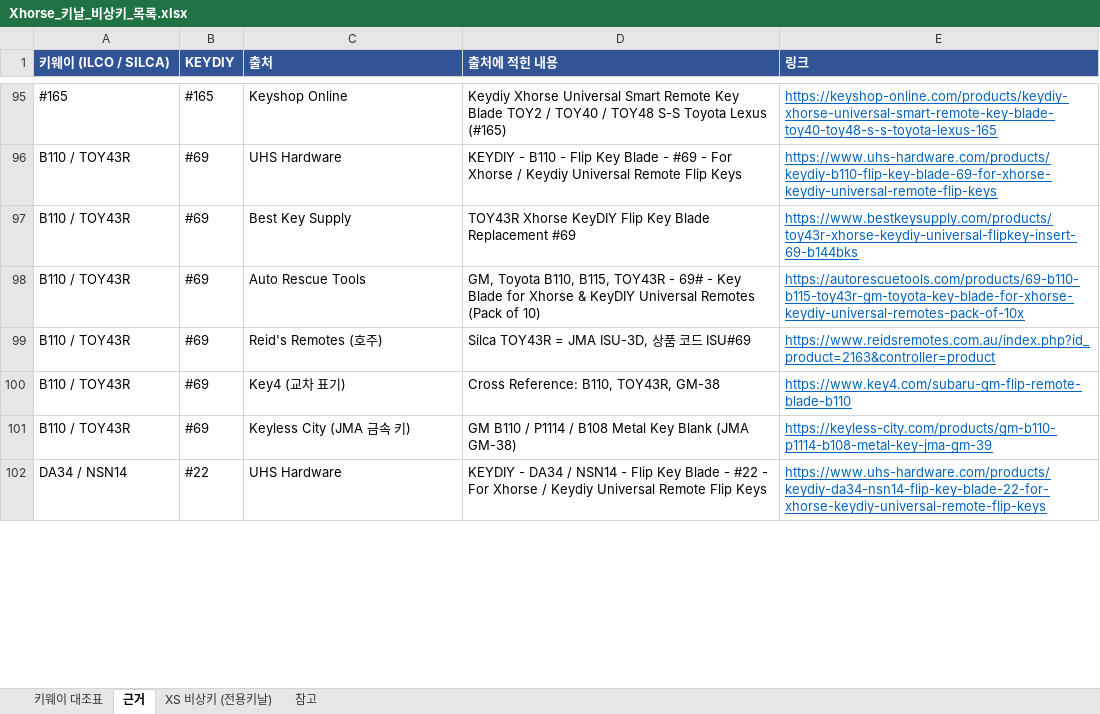
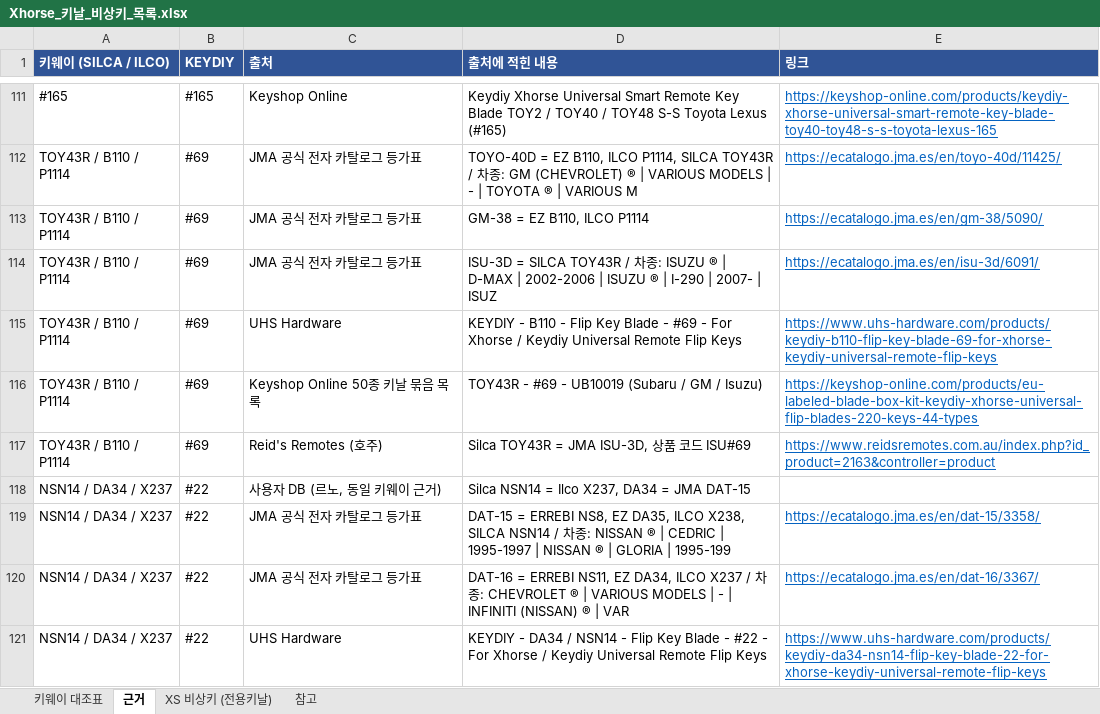
Before and after one commit to pegasusj8888-sudo/route, an Excel workbook: Xhorse_키날_비상키_목록.xlsx, sheet 근거, drawn as a sheet; only a part is shown, gaps mark what is left out; values as stored, in another font and other column widths than the file's, no borders; removed rows and columns are numbered as before the commit, all else as after; the diff covers the shown part only; the diff names each change by its address in the sheet, - before the commit and + after, or states it on an @@ line.

```diff
--- a/Xhorse_키날_비상키_목록.xlsx (sheet 근거)
+++ b/Xhorse_키날_비상키_목록.xlsx (sheet 근거)
-A1: 키웨이 (ILCO / SILCA)
+A1: 키웨이 (SILCA / ILCO)
+row 112: TOY43R / B110 / P1114 | #69 | JMA 공식 전자 카탈로그 등가표 | TOYO-40D = EZ B110, ILCO P1114, SILCA TOY43R / 차종: GM (CHEVROLET) ® | VARIOUS MODELS | - | TOYOTA ® | VARIOUS M | https://ecatalogo.jma.es/en/toyo-40d/11425/
+row 113: TOY43R / B110 / P1114 | #69 | JMA 공식 전자 카탈로그 등가표 | GM-38 = EZ B110, ILCO P1114 | https://ecatalogo.jma.es/en/gm-38/5090/
+row 114: TOY43R / B110 / P1114 | #69 | JMA 공식 전자 카탈로그 등가표 | ISU-3D = SILCA TOY43R / 차종: ISUZU ® | D-MAX | 2002-2006 | ISUZU ® | I-290 | 2007- | ISUZ | https://ecatalogo.jma.es/en/isu-3d/6091/
-A115 (키웨이 (SILCA / ILCO)): B110 / TOY43R
+A115 (키웨이 (SILCA / ILCO)): TOY43R / B110 / P1114
-row 97: B110 / TOY43R | #69 | Best Key Supply | TOY43R Xhorse KeyDIY Flip Key Blade Replacement #69 | https://www.bestkeysupply.com/products/toy43r-xhorse-keydiy-universal-flipkey-insert-69-b144bks
-row 98: B110 / TOY43R | #69 | Auto Rescue Tools | GM, Toyota B110, B115, TOY43R - 69# - Key Blade for Xhorse & KeyDIY Universal Remotes (Pack of 10) | https://autorescuetools.com/products/69-b110-b115-toy43r-gm-toyota-key-blade-for-xhorse-keydiy-universal-remotes-pack-of-10x
+row 116: TOY43R / B110 / P1114 | #69 | Keyshop Online 50종 키날 묶음 목록 | TOY43R - #69 - UB10019 (Subaru / GM / Isuzu) | https://keyshop-online.com/products/eu-labeled-blade-box-kit-keydiy-xhorse-universal-flip-blades-220-keys-44-types
-A117 (키웨이 (SILCA / ILCO)): B110 / TOY43R
+A117 (키웨이 (SILCA / ILCO)): TOY43R / B110 / P1114
-row 100: B110 / TOY43R | #69 | Key4 (교차 표기) | Cross Reference: B110, TOY43R, GM-38 | https://www.key4.com/subaru-gm-flip-remote-blade-b110
-row 101: B110 / TOY43R | #69 | Keyless City (JMA 금속 키) | GM B110 / P1114 / B108 Metal Key Blank (JMA GM-38) | https://keyless-city.com/products/gm-b110-p1114-b108-metal-key-jma-gm-39
+row 118: NSN14 / DA34 / X237 | #22 | 사용자 DB (르노, 동일 키웨이 근거) | Silca NSN14 = Ilco X237, DA34 = JMA DAT-15
+row 119: NSN14 / DA34 / X237 | #22 | JMA 공식 전자 카탈로그 등가표 | DAT-15 = ERREBI NS8, EZ DA35, ILCO X238, SILCA NSN14 / 차종: NISSAN ® | CEDRIC | 1995-1997 | NISSAN ® | GLORIA | 1995-199 | https://ecatalogo.jma.es/en/dat-15/3358/
+row 120: NSN14 / DA34 / X237 | #22 | JMA 공식 전자 카탈로그 등가표 | DAT-16 = ERREBI NS11, EZ DA34, ILCO X237 / 차종: CHEVROLET ® | VARIOUS MODELS | - | INFINITI (NISSAN) ® | VAR | https://ecatalogo.jma.es/en/dat-16/3367/
-A121 (키웨이 (SILCA / ILCO)): DA34 / NSN14
+A121 (키웨이 (SILCA / ILCO)): NSN14 / DA34 / X237
```
Also changed, not shown: other rows of this sheet, sheet 키웨이 대조표, sheet 참고, sheet XS 비상키 (전용키날).
